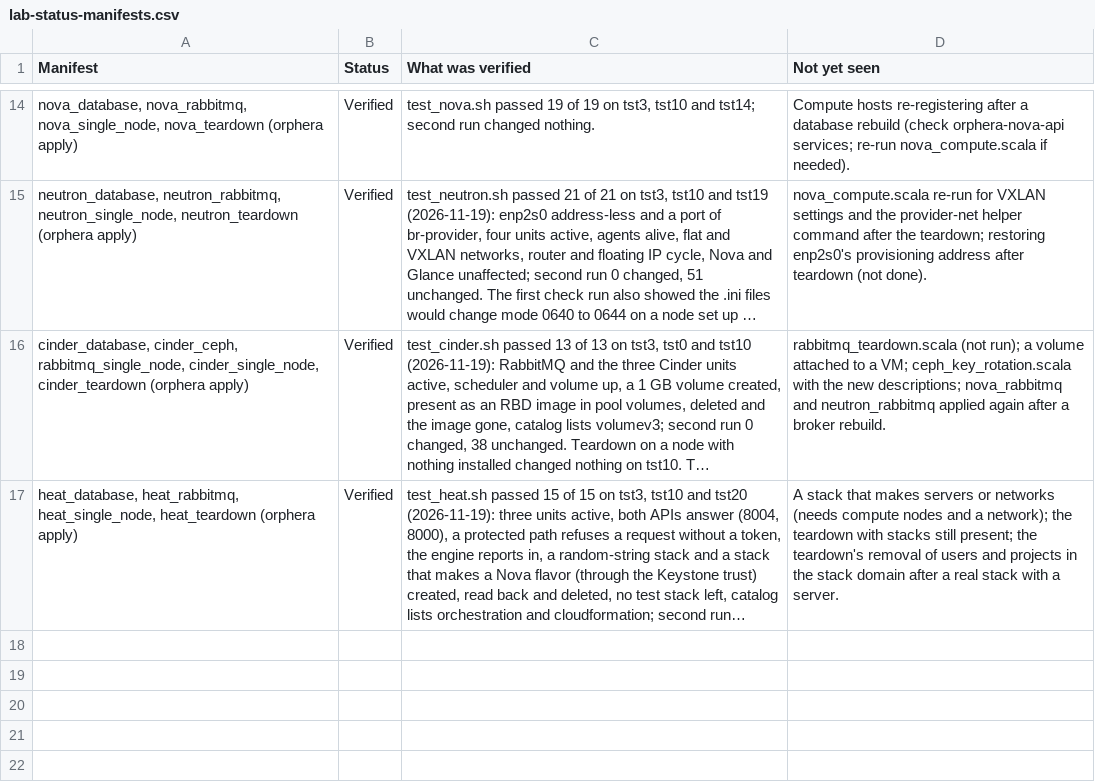
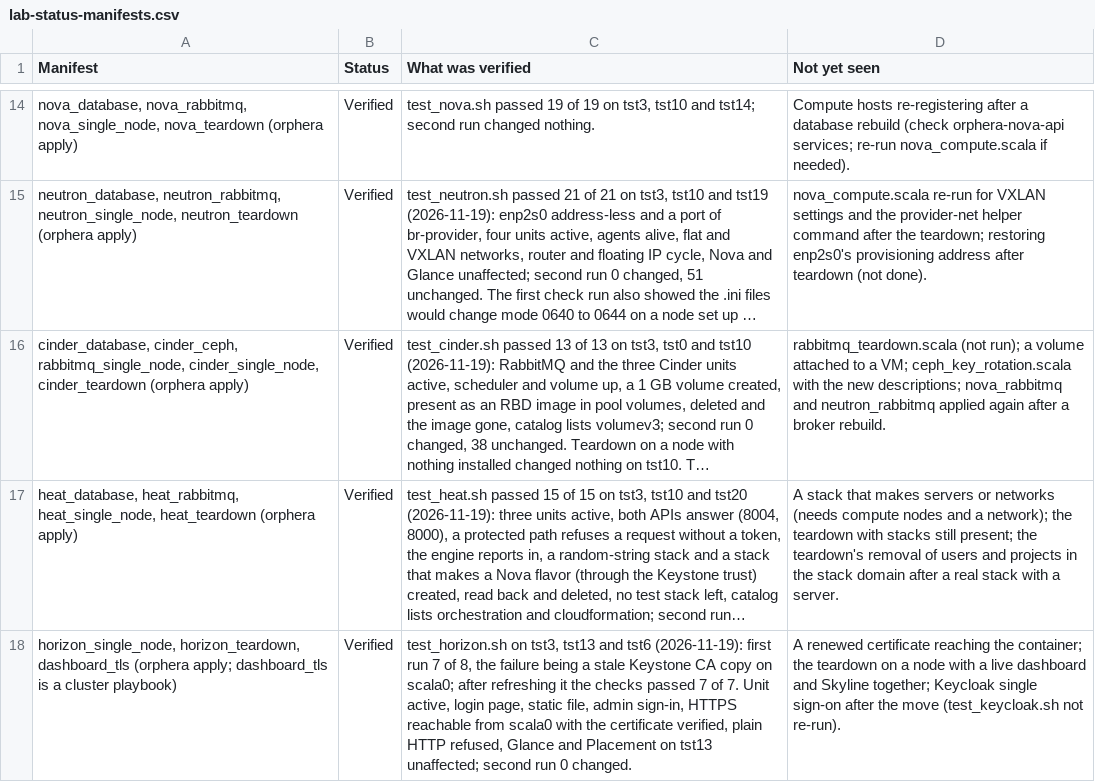
Before and after one commit to ljalbinson/orphera-pkg, a CSV file: docs/lab-status-manifests.csv, drawn as a sheet; only a part is shown, gaps mark what is left out; long unchanged cells end in …; the diff names each change by its address in the sheet, - before the commit and + after, or states it on an @@ line.

```diff
--- a/docs/lab-status-manifests.csv
+++ b/docs/lab-status-manifests.csv
+row 18: horizon_single_node, horizon_teardown, dashboard_tls (orphera apply; dashboard_tls is a cluster playbook) | Verified | test_horizon.sh on tst3, tst13 and tst6 (2026-11-19): first run 7 of 8, the failure being a stale Keystone CA copy on scala0; after refreshing it the checks passed 7 of 7. Unit active, login page, static file, admin sign-in, HTTPS reachable from scala0 with the certificate verified, plain HTTP refused, Glance and Placement on tst13 unaffected; second run 0 changed. | A renewed certificate reaching the container; the teardown on a node with a live dashboard and Skyline together; Keycloak single sign-on after the move (test_keycloak.sh not re-run).
```
Also changed, not shown: 1 other file.
